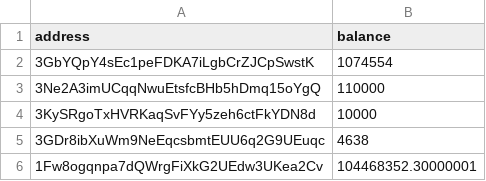
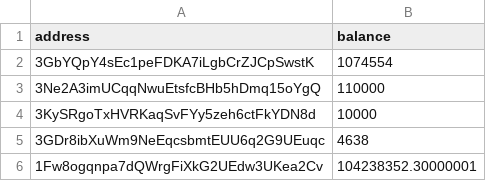
Before and after one commit to salimcansatici/libreAudit, a CSV file: datas/total_balance_list.csv, drawn as a sheet.

```diff
--- a/datas/total_balance_list.csv
+++ b/datas/total_balance_list.csv
@@ -5,2 +5,2 @@ address,balance
 3GDr8ibXuWm9NeEqcsbmtEUU6q2G9UEuqc,4638
-1Fw8ogqnpa7dQWrgFiXkG2UEdw3UKea2Cv,104468352.30000001
+1Fw8ogqnpa7dQWrgFiXkG2UEdw3UKea2Cv,104238352.30000001
```
Also changed, not shown: 1 other file.
